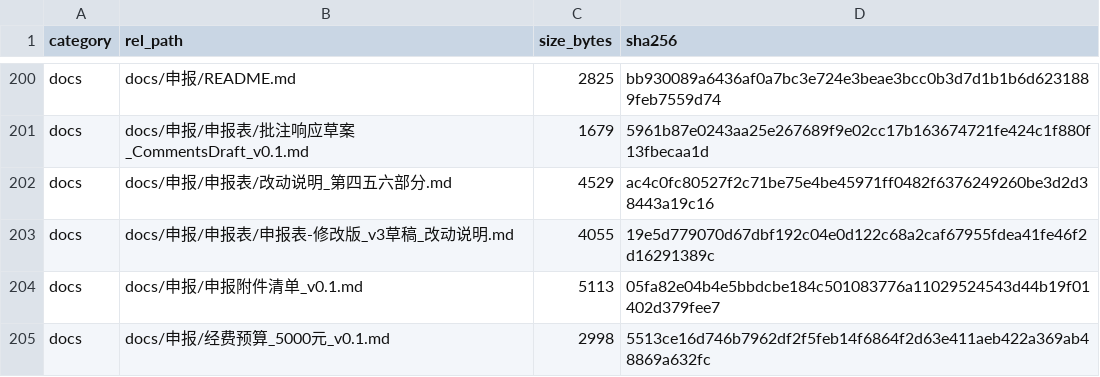
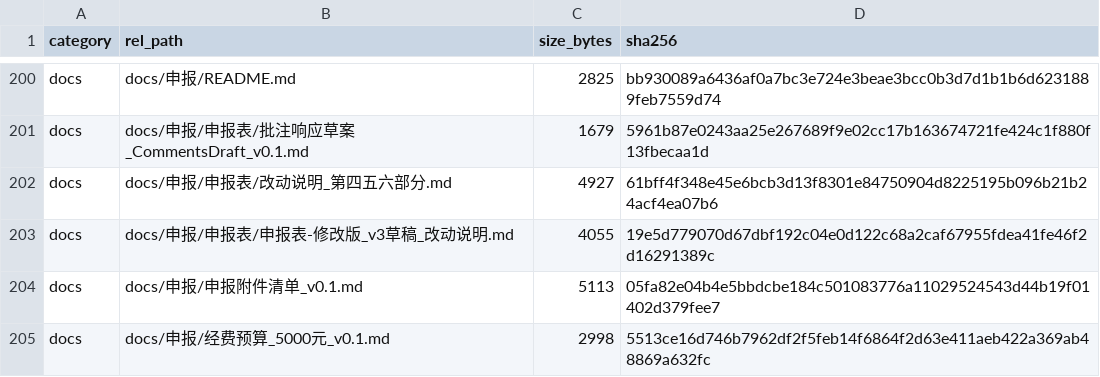
Before and after one commit to YWC886/new-folder, a CSV file: data/processed/release_manifest_v0.1.csv, drawn as a sheet; only a part is shown, gaps mark what is left out.

```diff
--- a/data/processed/release_manifest_v0.1.csv
+++ b/data/processed/release_manifest_v0.1.csv
@@ -201,3 +201,3 @@ docs,docs/申报/README.md,2825,bb930089a6436af0a7bc3e724e3beae3bcc0b3d7d1b1b6d6
 docs,docs/申报/申报表/批注响应草案_CommentsDraft_v0.1.md,1679,5961b87e0243aa25e267689f9e02cc17b163674721fe424c1f880f13fbecaa1d
-docs,docs/申报/申报表/改动说明_第四五六部分.md,4529,ac4c0fc80527f2c71be75e4be45971ff0482f6376249260be3d2d38443a19c16
+docs,docs/申报/申报表/改动说明_第四五六部分.md,4927,61bff4f348e45e6bcb3d13f8301e84750904d8225195b096b21b24acf4ea07b6
 docs,docs/申报/申报表/申报表-修改版_v3草稿_改动说明.md,4055,19e5d779070d67dbf192c04e0d122c68a2caf67955fdea41fe46f2d16291389c
```
Also changed, not shown: 4 other files.
